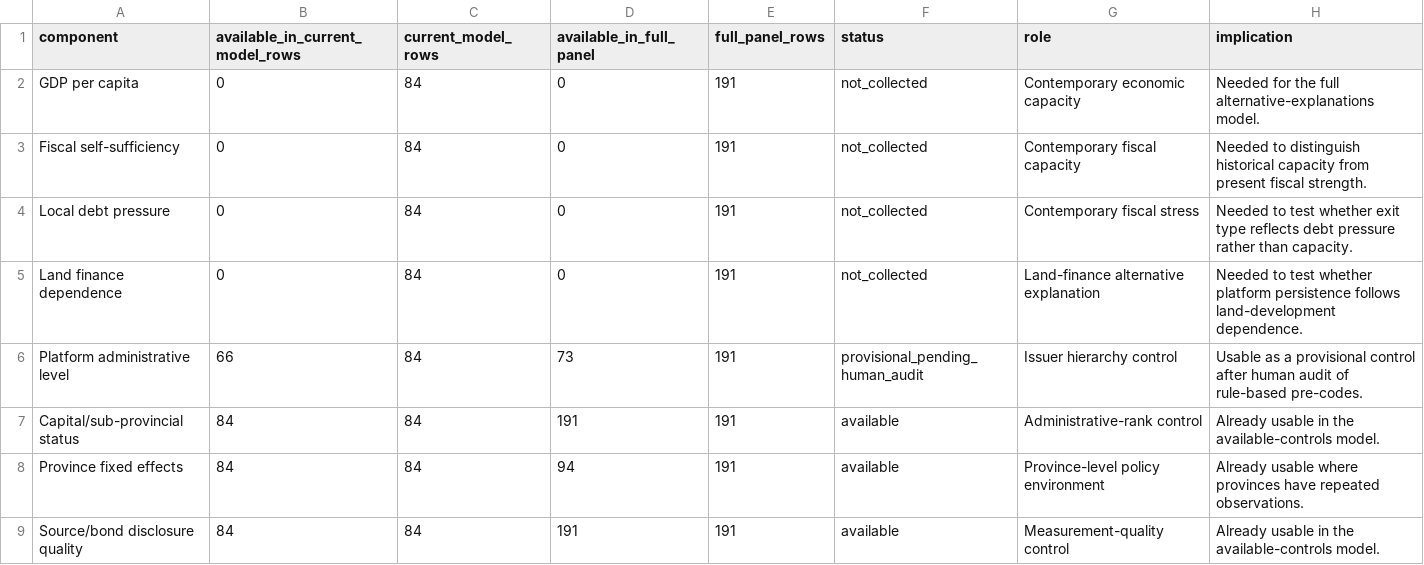
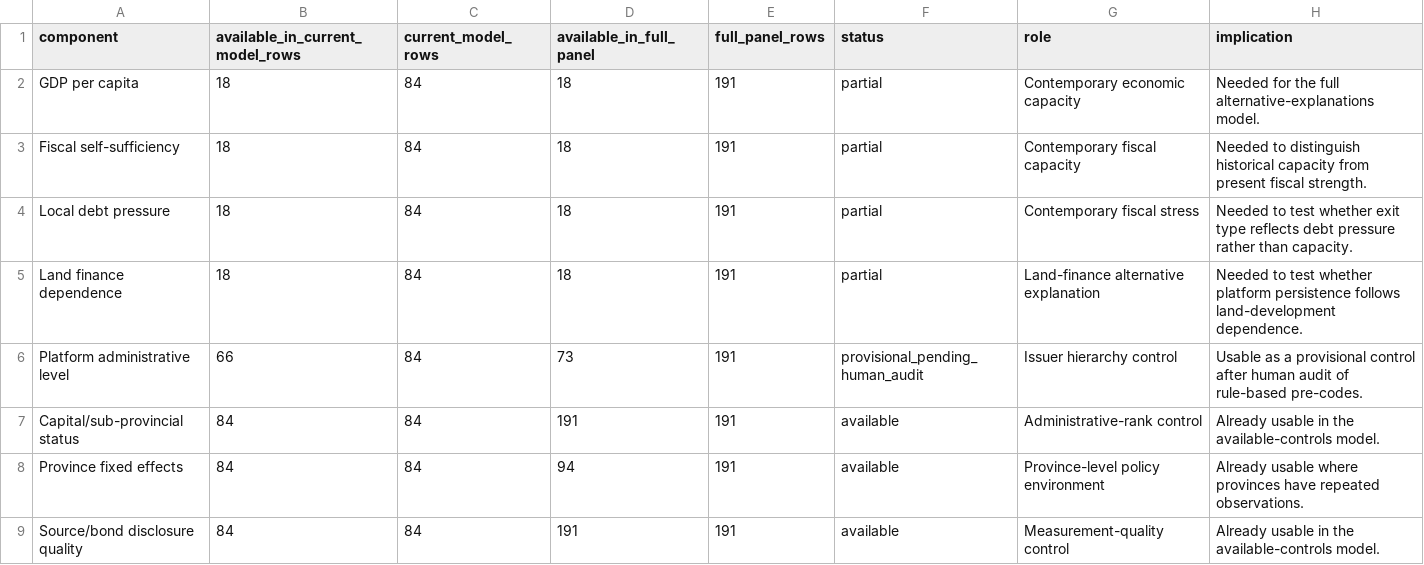
Before and after one commit to Shunyu1001/LGFV, a CSV file: data/analysis_inputs/full_controls_model_diagnostics.csv, drawn as a sheet.

```diff
--- a/data/analysis_inputs/full_controls_model_diagnostics.csv
+++ b/data/analysis_inputs/full_controls_model_diagnostics.csv
@@ -1,6 +1,6 @@
 component,available_in_current_model_rows,current_model_rows,available_in_full_panel,full_panel_rows,status,role,implication
-GDP per capita,0,84,0,191,not_collected,Contemporary economic capacity,Needed for the full alternative-explanations model.
-Fiscal self-sufficiency,0,84,0,191,not_collected,Contemporary fiscal capacity,Needed to distinguish historical capacity from present fiscal strength.
-Local debt pressure,0,84,0,191,not_collected,Contemporary fiscal stress,Needed to test whether exit type reflects debt pressure rather than capacity.
-Land finance dependence,0,84,0,191,not_collected,Land-finance alternative explanation,Needed to test whether platform persistence follows land-development dependence.
+GDP per capita,18,84,18,191,partial,Contemporary economic capacity,Needed for the full alternative-explanations model.
+Fiscal self-sufficiency,18,84,18,191,partial,Contemporary fiscal capacity,Needed to distinguish historical capacity from present fiscal strength.
+Local debt pressure,18,84,18,191,partial,Contemporary fiscal stress,Needed to test whether exit type reflects debt pressure rather than capacity.
+Land finance dependence,18,84,18,191,partial,Land-finance alternative explanation,Needed to test whether platform persistence follows land-development dependence.
 Platform administrative level,66,84,73,191,provisional_pending_human_audit,Issuer hierarchy control,Usable as a provisional control after human audit of rule-based pre-codes.
```
Also changed, not shown: data/analysis_inputs/contemporary_city_controls.csv, data/analysis_inputs/empirical_case_panel_coverage.csv, 11 other files.
